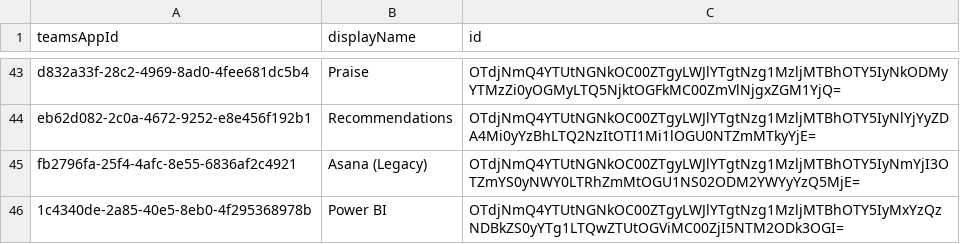
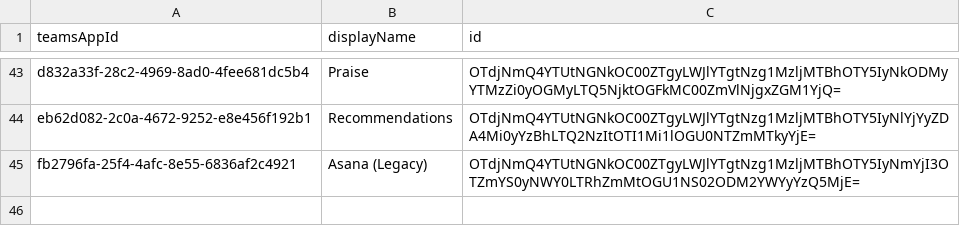
Before and after one commit to SteveoMS/Get-apps-in-Teams, a CSV file: files/ExcludeApps.csv, drawn as a sheet; only a part is shown, gaps mark what is left out; the diff names each change by its address in the sheet, - before the commit and + after, or states it on an @@ line.

Commit message:
Update ExcludeApps.csv

```diff
--- a/files/ExcludeApps.csv
+++ b/files/ExcludeApps.csv
-row 46: 1c4340de-2a85-40e5-8eb0-4f295368978b | Power BI | OTdjNmQ4YTUtNGNkOC00ZTgyLWJlYTgtNzg1MzljMTBhOTY5IyMxYzQzNDBkZS0yYTg1LTQwZTUtOGViMC00ZjI5NTM2ODk3OGI=
```
